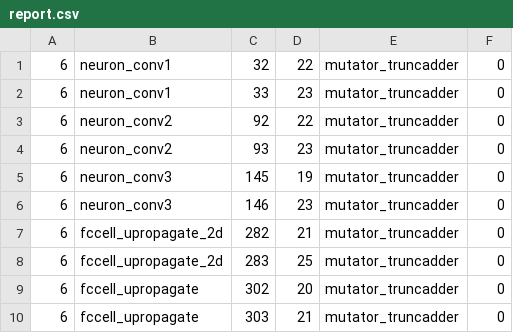
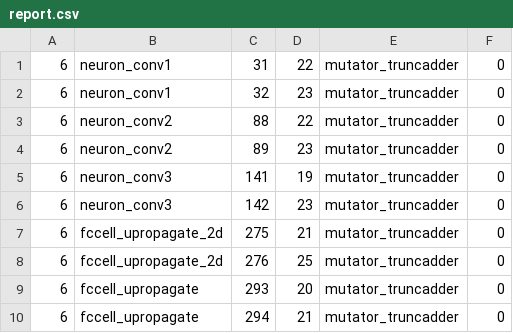
Before and after one commit to mariobarbareschi/iideaa-docker, a CSV file: projects/n2d2_cnn/int16/clang-chimera/TRUNC/output/mutants/network.cc/report.csv, drawn as a sheet.

```diff
--- a/projects/n2d2_cnn/int16/clang-chimera/TRUNC/output/mutants/network.cc/report.csv
+++ b/projects/n2d2_cnn/int16/clang-chimera/TRUNC/output/mutants/network.cc/report.csv
@@ -1,10 +1,10 @@
-6,neuron_conv1,32,22,mutator_truncadder,0
-6,neuron_conv1,33,23,mutator_truncadder,0
-6,neuron_conv2,92,22,mutator_truncadder,0
-6,neuron_conv2,93,23,mutator_truncadder,0
-6,neuron_conv3,145,19,mutator_truncadder,0
-6,neuron_conv3,146,23,mutator_truncadder,0
-6,fccell_upropagate_2d,282,21,mutator_truncadder,0
-6,fccell_upropagate_2d,283,25,mutator_truncadder,0
-6,fccell_upropagate,302,20,mutator_truncadder,0
-6,fccell_upropagate,303,21,mutator_truncadder,0
+6,neuron_conv1,31,22,mutator_truncadder,0
+6,neuron_conv1,32,23,mutator_truncadder,0
+6,neuron_conv2,88,22,mutator_truncadder,0
+6,neuron_conv2,89,23,mutator_truncadder,0
+6,neuron_conv3,141,19,mutator_truncadder,0
+6,neuron_conv3,142,23,mutator_truncadder,0
+6,fccell_upropagate_2d,275,21,mutator_truncadder,0
+6,fccell_upropagate_2d,276,25,mutator_truncadder,0
+6,fccell_upropagate,293,20,mutator_truncadder,0
+6,fccell_upropagate,294,21,mutator_truncadder,0
```
Also changed, not shown: projects/n2d2_cnn/int16/clang-chimera/TRUNC/output/mutants/network.cc/6/trunc_adder_report.csv, projects/n2d2_cnn/int8/clang-chimera/TRUNC/output/mutants/network.cc/6/trunc_adder_report.csv, 18 other files.
